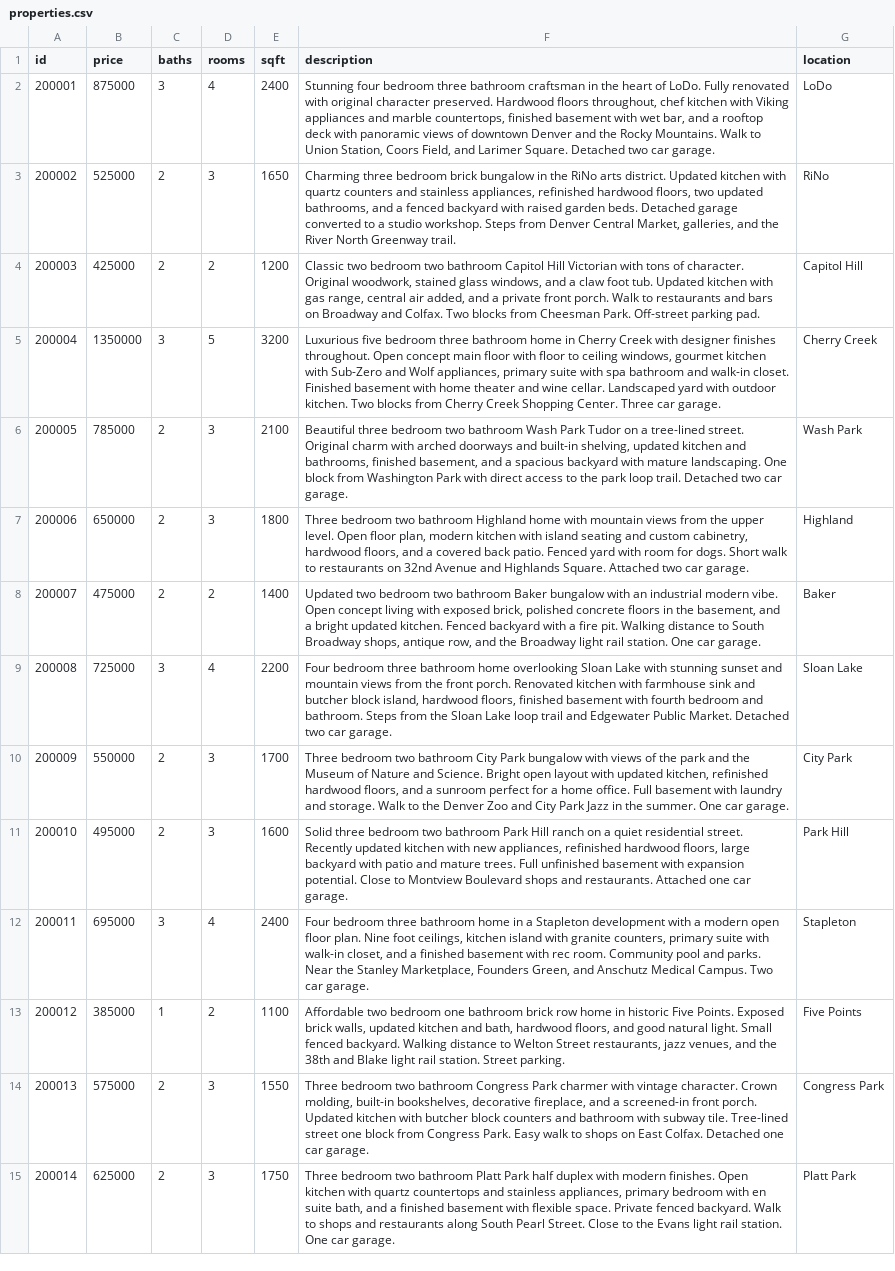
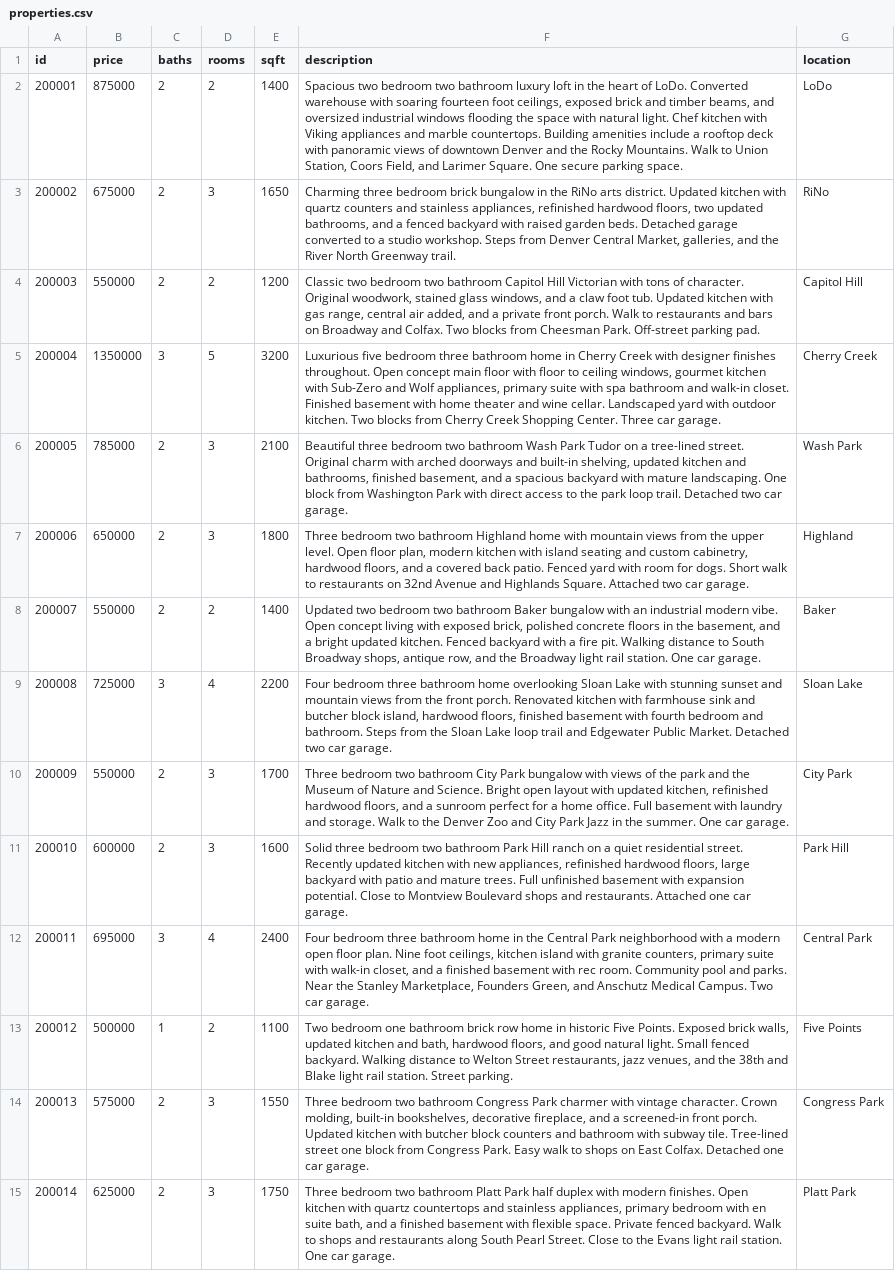
Before and after one commit to dr-regier/phone-agents, a CSV file: data/properties.csv, drawn as a sheet; only a part is shown; the diff covers the shown part only; the diff names each change by its address in the sheet, - before the commit and + after, or states it on an @@ line.

```diff
--- a/data/properties.csv
+++ b/data/properties.csv
-C2 (baths): 3
+C2 (baths): 2
-D2 (rooms): 4
+D2 (rooms): 2
-E2 (sqft): 2400
+E2 (sqft): 1400
-F2 (description): Stunning four bedroom three bathroom craftsman in the heart of LoDo. Fully renovated with original character preserved. Hardwood floors throughout, chef kitchen with Viking appliances and marble countertops, finished basement with wet bar, and a rooftop deck with panoramic views of downtown Denver and the Rocky Mountains. Walk to Union Station, Coors Field, and Larimer Square. Detached two car garage.
+F2 (description): Spacious two bedroom two bathroom luxury loft in the heart of LoDo. Converted warehouse with soaring fourteen foot ceilings, exposed brick and timber beams, and oversized industrial windows flooding the space with natural light. Chef kitchen with Viking appliances and marble countertops. Building amenities include a rooftop deck with panoramic views of downtown Denver and the Rocky Mountains. Walk to Union Station, Coors Field, and Larimer Square. One secure parking space.
-B3 (price): 525000
+B3 (price): 675000
-B4 (price): 425000
+B4 (price): 550000
-B8 (price): 475000
+B8 (price): 550000
-B11 (price): 495000
+B11 (price): 600000
-F12 (description): …home in a Stapleton development with a…
+F12 (description): …home in the Central Park neighborhood with a…
-G12 (location): Stapleton
+G12 (location): Central Park
-B13 (price): 385000
+B13 (price): 500000
-F13 (description): Affordable two bedroom one…
+F13 (description): Two bedroom one…
```
Also changed, not shown: 4 added rows and 2 edited cells elsewhere in this file, 5 other files.
